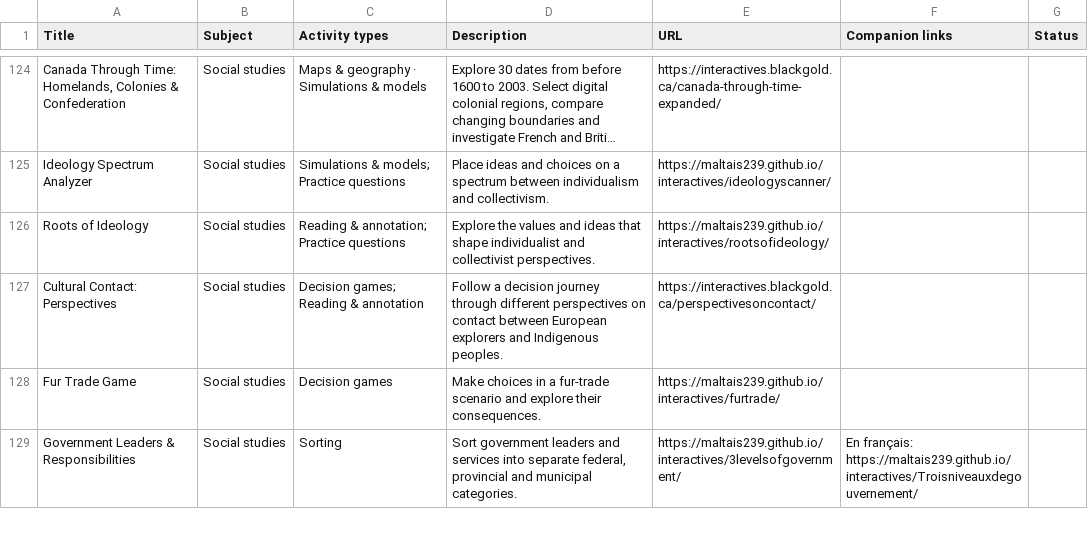
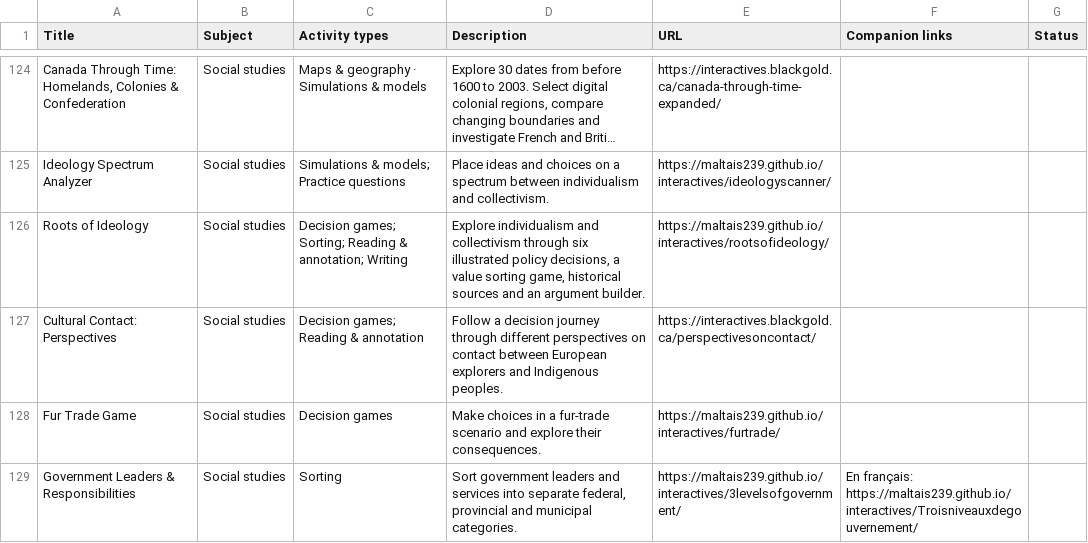
Before and after one commit to BlackGoldSchoolDivision/interactives, a CSV file: interactive-learning-lab/Links_and_Captions.csv, drawn as a sheet; only a part is shown, gaps mark what is left out; long unchanged cells end in …; the diff names each change by its address in the sheet, - before the commit and + after, or states it on an @@ line.

```diff
--- a/interactive-learning-lab/Links_and_Captions.csv
+++ b/interactive-learning-lab/Links_and_Captions.csv
-C126 (Activity types): Reading & annotation; Practice questions
+C126 (Activity types): Decision games; Sorting; Reading & annotation; Writing
-D126 (Description): Explore the values and ideas that shape individualist and collectivist perspectives.
+D126 (Description): Explore individualism and collectivism through six illustrated policy decisions, a value sorting game, historical sources and an argument builder.
```
Also changed, not shown: 4 other files.
